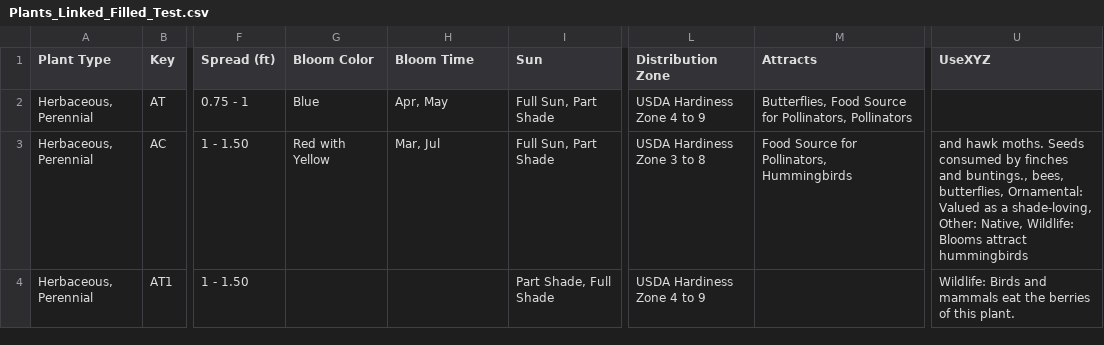
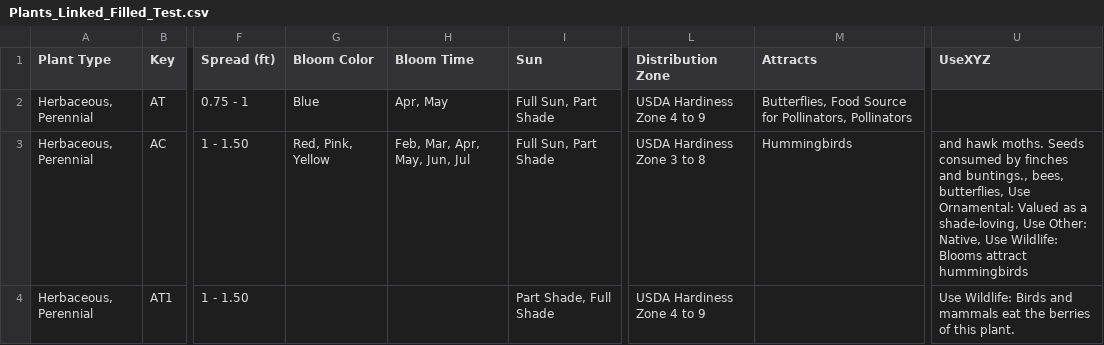
Before and after one commit to InfusedChooch/Plants, a CSV file: SampleTest/Plants_Linked_Filled_Test.csv, drawn as a sheet; only a part is shown, gaps mark what is left out; the diff covers the shown part only; the diff names each change by its address in the sheet, - before the commit and + after, or states it on an @@ line.

```diff
--- a/SampleTest/Plants_Linked_Filled_Test.csv
+++ b/SampleTest/Plants_Linked_Filled_Test.csv
-G3 (Bloom Color): Red with Yellow
+G3 (Bloom Color): Red, Pink, Yellow
-H3 (Bloom Time): Mar, Jul
+H3 (Bloom Time): Feb, Mar, Apr, May, Jun, Jul
-M3 (Attracts): Food Source for Pollinators, Hummingbirds
+M3 (Attracts): Hummingbirds
-U3 (UseXYZ): …bees, butterflies, Ornamental: Valued as a shade-loving, Other: Native, Wildlife: Blooms…
+U3 (UseXYZ): …bees, butterflies, Use Ornamental: Valued as a shade-loving, Use Other: Native, Use Wildlife: Blooms…
-U4 (UseXYZ): Wildlife: Birds…
+U4 (UseXYZ): Use Wildlife: Birds…
```
Also changed, not shown: 12 edited cells elsewhere in this file, SampleTest/DiffReport.csv, 2 other files.
